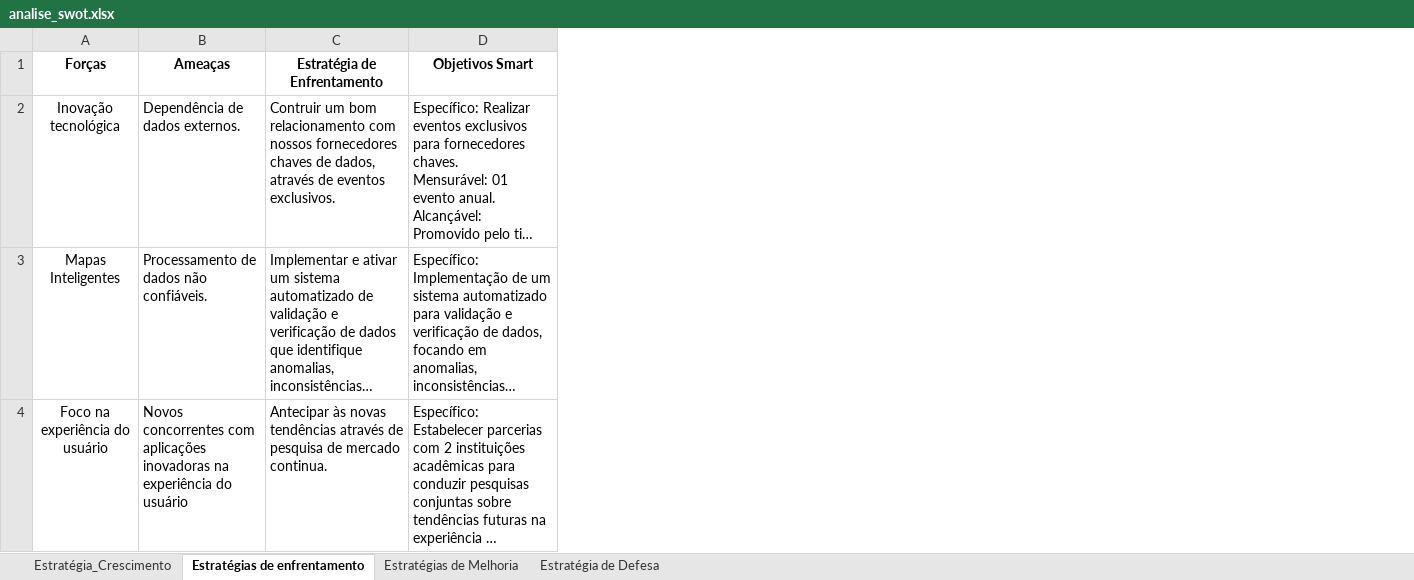
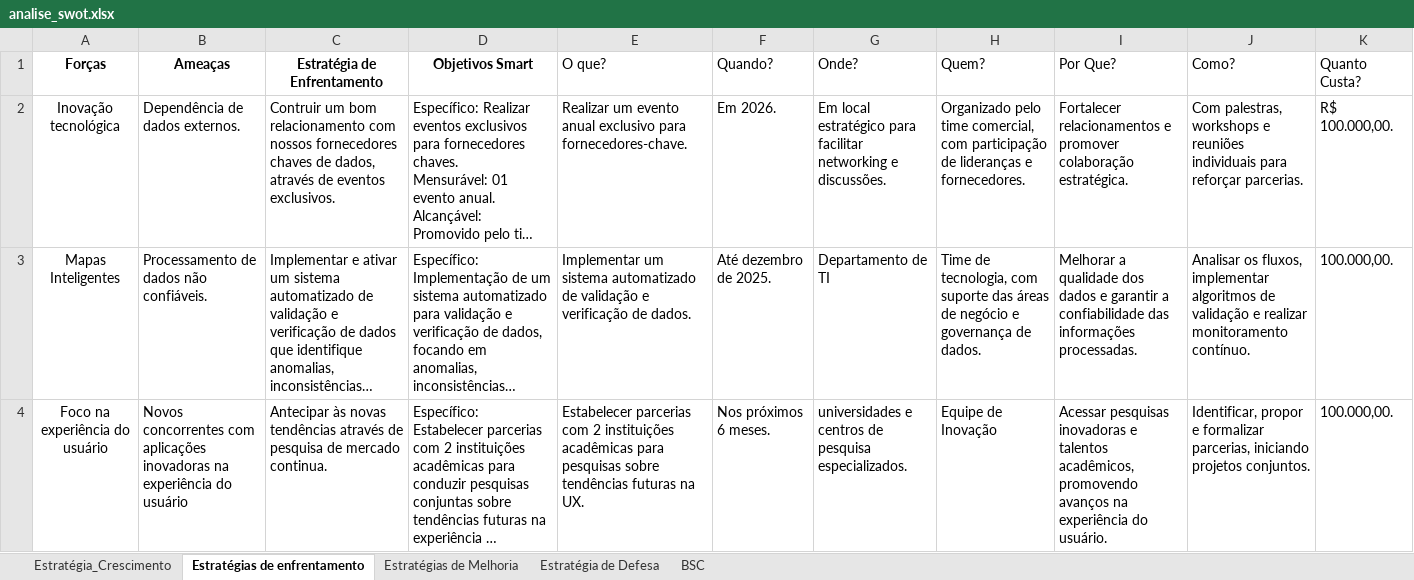
Before and after one commit to gitchorume/.github, an Excel workbook: analise_swot.xlsx, sheet Estratégias de enfrentamento, drawn as a sheet; long unchanged cells end in …; values as stored, in another font and other column widths than the file's, no borders; charts and pictures not drawn; the diff names each change by its address in the sheet, - before the commit and + after, or states it on an @@ line.

```diff
--- a/analise_swot.xlsx (sheet Estratégias de enfrentamento)
+++ b/analise_swot.xlsx (sheet Estratégias de enfrentamento)
+sheet tab: BSC
+column E (O que?), rows 2-4: Realizar um evento anual exclusivo para fornecedores-chave. | Implementar um sistema automatizado de validação e verificação de dados. | Estabelecer parcerias com 2 instituições acadêmicas para pesquisas sobre tendências futuras na UX.
+column F (Quando?), rows 2-4: Em 2026. | Até dezembro de 2025. | Nos próximos 6 meses.
+column G (Onde?), rows 2-4: Em local estratégico para facilitar networking e discussões. | Departamento de TI | universidades e centros de pesquisa especializados.
+column H (Quem?), rows 2-4: Organizado pelo time comercial, com participação de lideranças e fornecedores. | Time de tecnologia, com suporte das áreas de negócio e governança de dados. | Equipe de Inovação
+column I (Por Que?), rows 2-4: Fortalecer relacionamentos e promover colaboração estratégica. | Melhorar a qualidade dos dados e garantir a confiabilidade das informações processadas. | Acessar pesquisas inovadoras e talentos acadêmicos, promovendo avanços na experiência do usuário.
+column J (Como?), rows 2-4: Com palestras, workshops e reuniões individuais para reforçar parcerias. | Analisar os fluxos, implementar algoritmos de validação e realizar monitoramento contínuo. | Identificar, propor e formalizar parcerias, iniciando projetos conjuntos.
+column K (Quanto Custa?), rows 2-4: R$ 100.000,00. | 100.000,00. | 100.000,00.
```
Also changed, not shown: sheet Estratégia_Crescimento, sheet Estratégias de Melhoria, sheet Estratégia de Defesa, charts or pictures.
